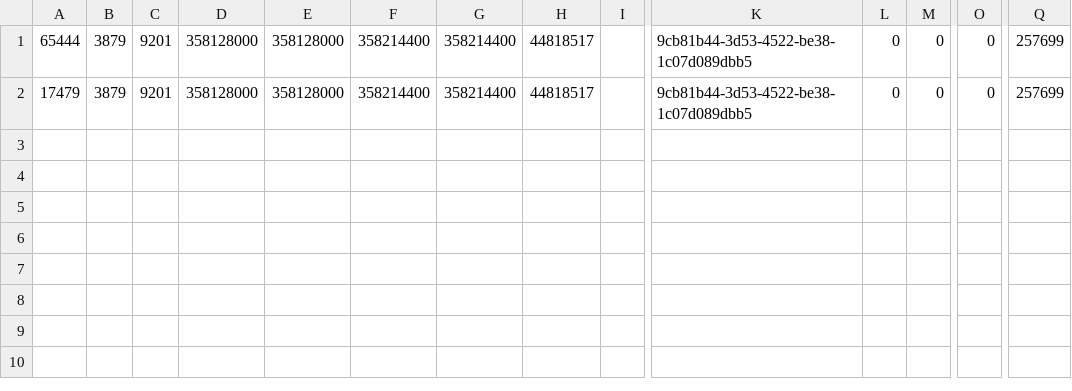
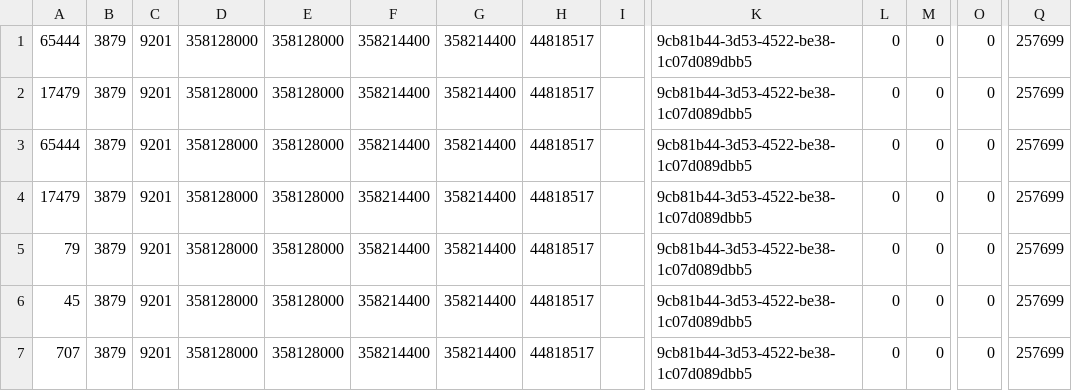
Before and after one commit to erikwestlund/ohdsi-test-data, a CSV file: patches/visit_occurrence.csv, drawn as a sheet; only a part is shown, gaps mark what is left out; rows hold the shown columns only; the diff names each change by its address in the sheet, - before the commit and + after, or states it on an @@ line.

```diff
--- a/patches/visit_occurrence.csv
+++ b/patches/visit_occurrence.csv
+row 3: 65444 | 3879 | 9201 | 358128000 | 358128000 | 358214400 | 358214400 | 44818517 |  | 9cb81b44-3d53-4522-be38-1c07d089dbb5 | 0 | 0 | 0 | 257699
+row 4: 17479 | 3879 | 9201 | 358128000 | 358128000 | 358214400 | 358214400 | 44818517 |  | 9cb81b44-3d53-4522-be38-1c07d089dbb5 | 0 | 0 | 0 | 257699
+row 5: 79 | 3879 | 9201 | 358128000 | 358128000 | 358214400 | 358214400 | 44818517 |  | 9cb81b44-3d53-4522-be38-1c07d089dbb5 | 0 | 0 | 0 | 257699
+row 6: 45 | 3879 | 9201 | 358128000 | 358128000 | 358214400 | 358214400 | 44818517 |  | 9cb81b44-3d53-4522-be38-1c07d089dbb5 | 0 | 0 | 0 | 257699
+row 7: 707 | 3879 | 9201 | 358128000 | 358128000 | 358214400 | 358214400 | 44818517 |  | 9cb81b44-3d53-4522-be38-1c07d089dbb5 | 0 | 0 | 0 | 257699
```
Also changed, not shown: 2 other files.
